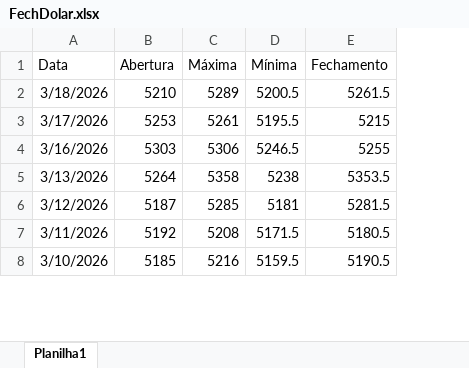
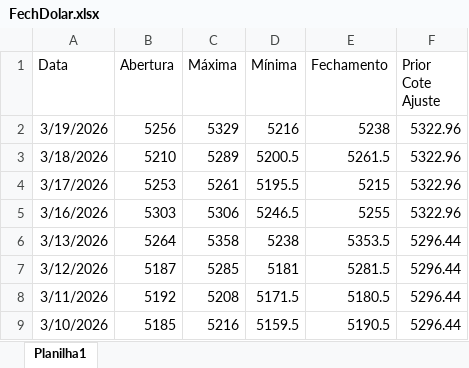
Before and after one commit to tuedoidoe/Dados_Opcoes, an Excel workbook: FechamentoDolar/FechDolar.xlsx, sheet Planilha1, drawn as a sheet; only a part is shown; values as stored, in another font and other column widths than the file's, no borders; addresses are those after the commit; the diff names each change by its address in the sheet, - before the commit and + after, or states it on an @@ line.

Commit message:
Add files via upload

```diff
--- a/FechamentoDolar/FechDolar.xlsx (sheet Planilha1)
+++ b/FechamentoDolar/FechDolar.xlsx (sheet Planilha1)
+column F (Prior Cote Ajuste), rows 3-9: 5322.96 | 5322.96 | 5322.96 | 5296.44 | 5296.44 | 5296.44 | 5296.44
+row 2: 3/19/2026 | 5256 | 5329 | 5216 | 5238 | 5322.96
```
